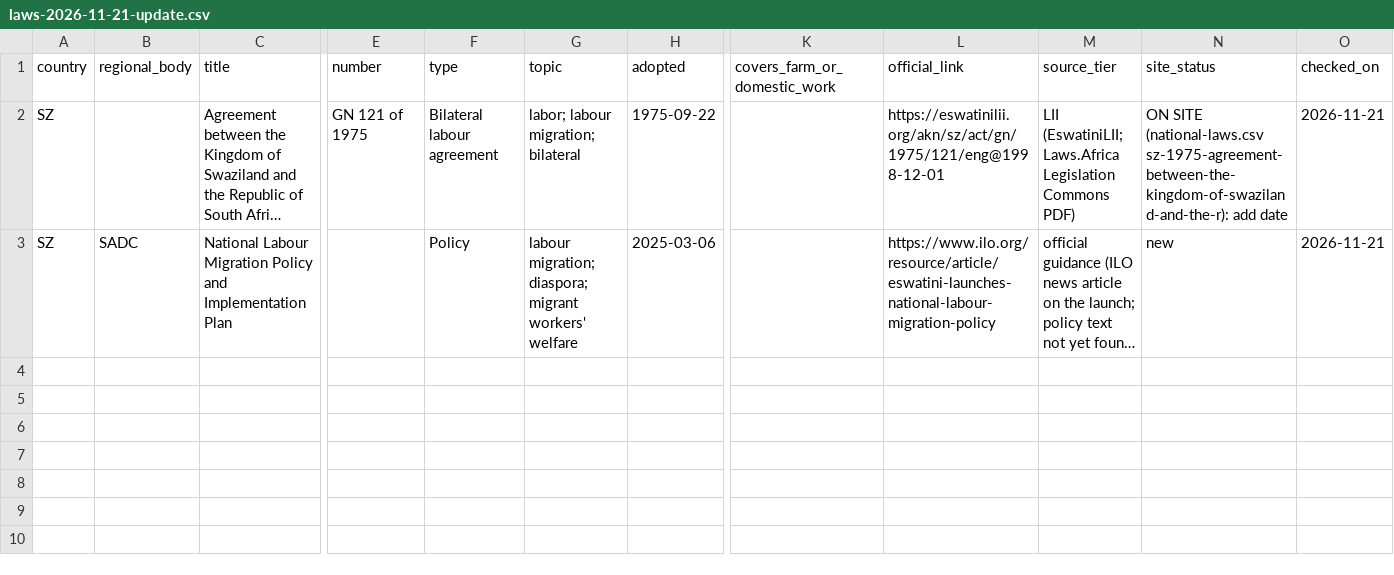
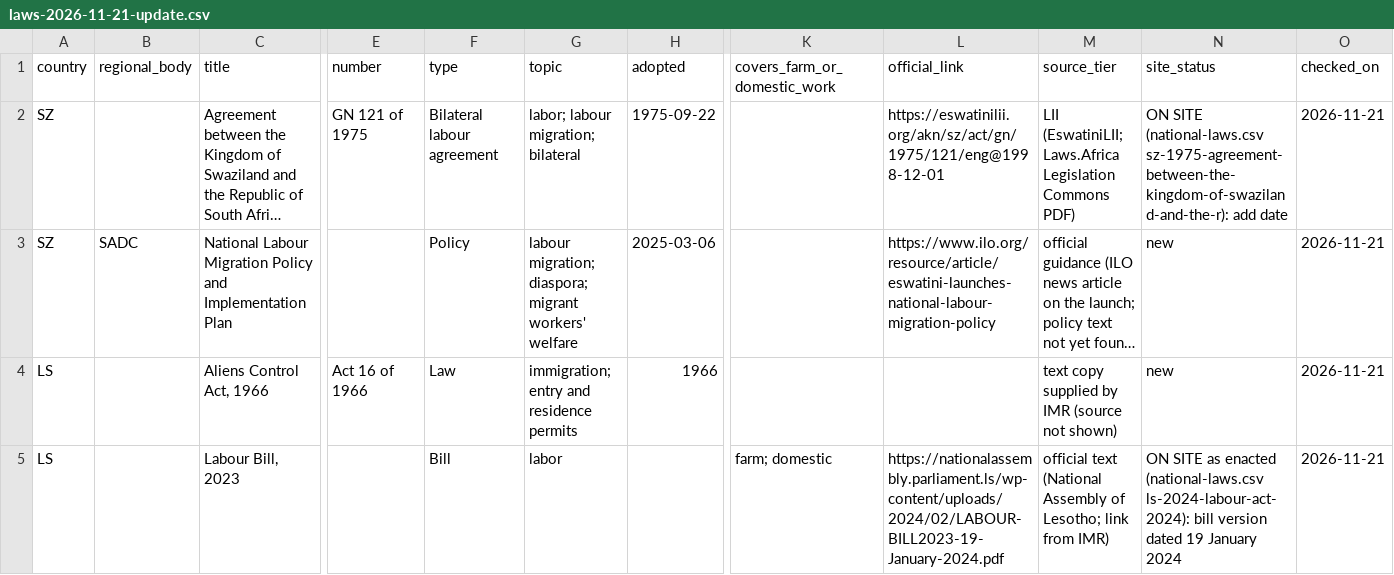
Before and after one commit to pranotoiskandar-collab/compmigrationlaw, a CSV file: data/africa/incoming/laws-2026-11-21-update.csv, drawn as a sheet; only a part is shown, gaps mark what is left out; long unchanged cells end in …; rows hold the shown columns only; the diff names each change by its address in the sheet, - before the commit and + after, or states it on an @@ line.

```diff
--- a/data/africa/incoming/laws-2026-11-21-update.csv
+++ b/data/africa/incoming/laws-2026-11-21-update.csv
+row 4: LS |  | Aliens Control Act, 1966 | Act 16 of 1966 | Law | immigration; entry and residence permits | 1966 |  |  | text copy supplied by IMR (source not shown) | new | 2026-11-21
+row 5: LS |  | Labour Bill, 2023 |  | Bill | labor |  | farm; domestic | https://nationalassembly.parliament.ls/wp-content/uploads/2024/02/LABOUR-BILL2023-19-January-2024.pdf | official text (National Assembly of Lesotho; link from IMR) | ON SITE as enacted (national-laws.csv ls-2024-labour-act-2024): bill version dated 19 January 2024 | 2026-11-21
```
